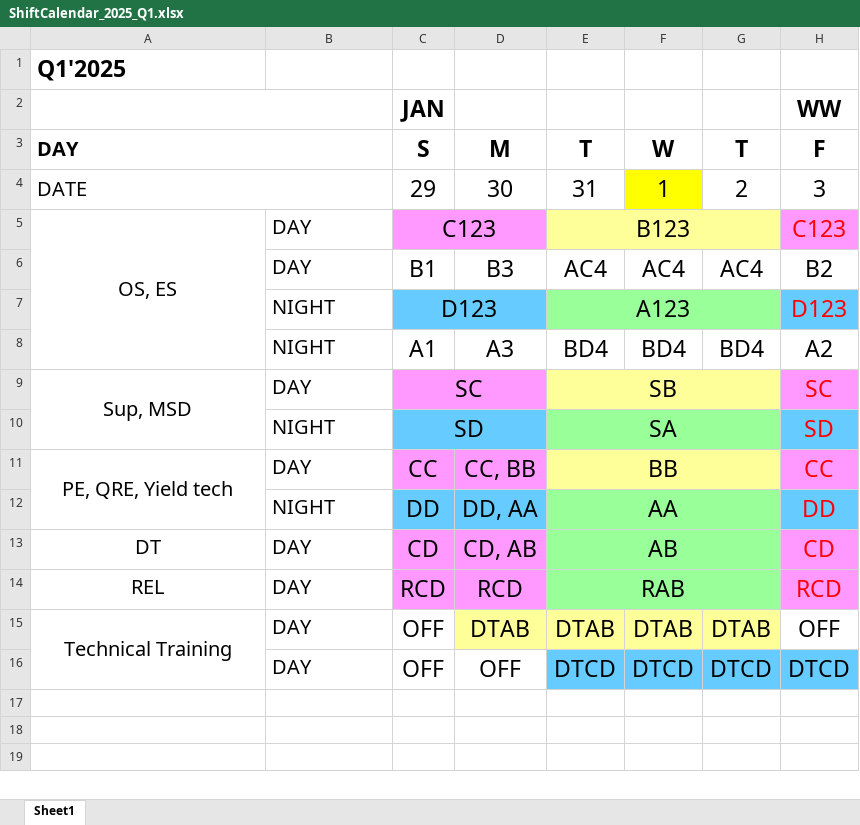
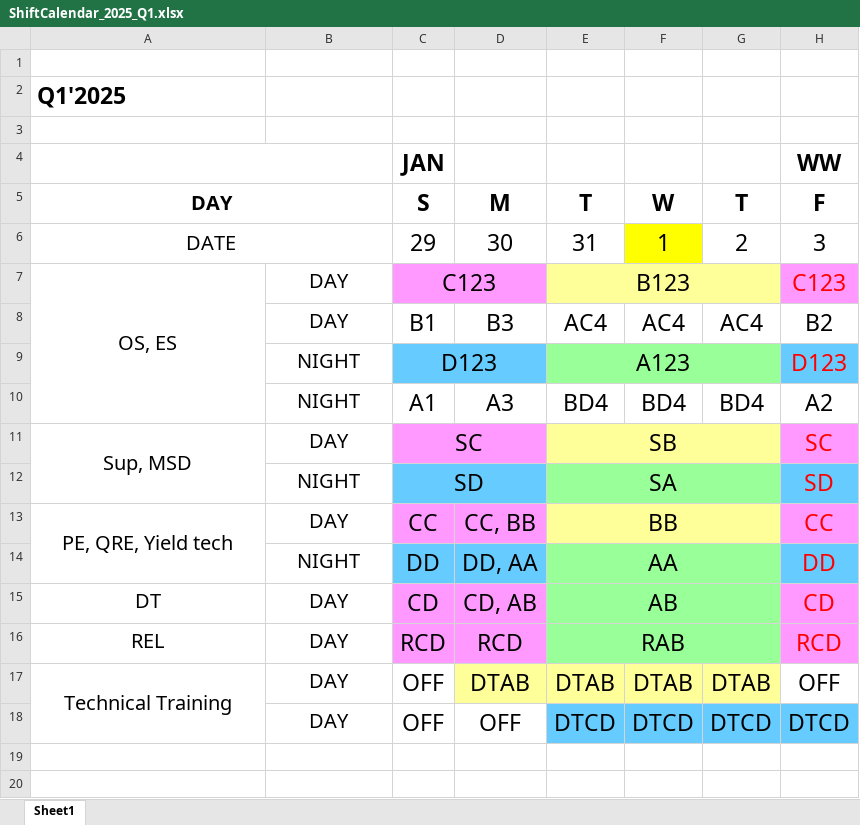
Before and after one commit to vnatmfg/web-app, an Excel workbook: data/2025/ShiftCalendar_2025_Q1.xlsx, sheet Sheet1, drawn as a sheet; only a part is shown; the shorter side is filled out with more unchanged rows; values as stored, in another font and other column widths than the file's, no borders; charts and pictures and conditional formats not drawn; addresses are those after the commit; rows hold the shown columns only; the diff covers the shown part only; the diff names each change by its address in the sheet, - before the commit and + after, or states it on an @@ line.

```diff
--- a/data/2025/ShiftCalendar_2025_Q1.xlsx (sheet Sheet1)
+++ b/data/2025/ShiftCalendar_2025_Q1.xlsx (sheet Sheet1)
+row 1: (empty)
+row 3: (empty)
-A5:A6 alignment: left
+A5:A6 alignment: center
-B7:B18 alignment: left
+B7:B18 alignment: center
```
Also changed, not shown: cell formats elsewhere in this sheet, charts or pictures, data/2025/ShiftCalendar_2025_Q2.xlsx, 5 other files.
